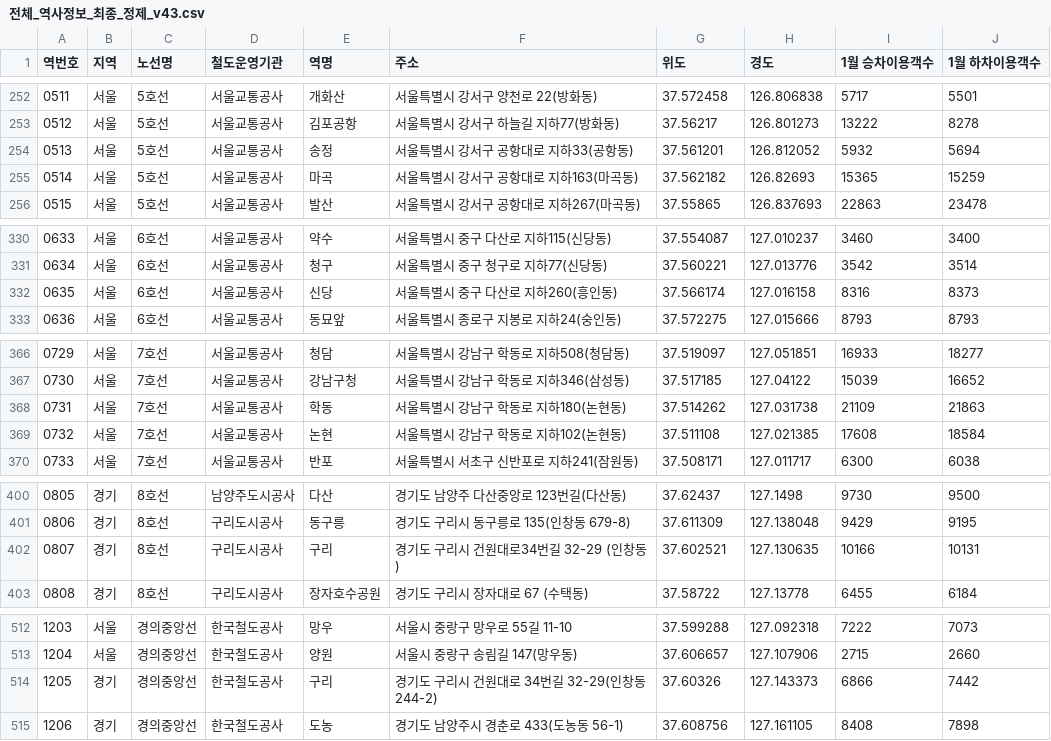
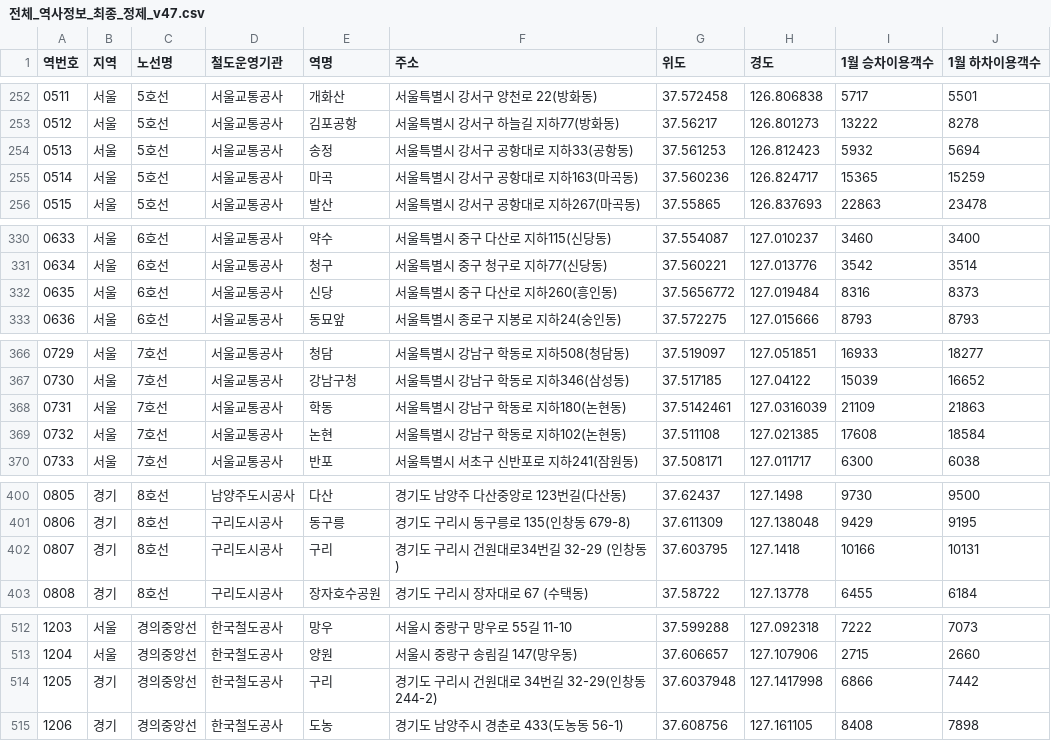
Before and after one commit to khg09065-debug/subway_archive, a CSV file: backend/전체_역사정보_최종_정제_v47.csv (was backend/전체_역사정보_최종_정제_v43.csv), drawn as a sheet; only a part is shown, gaps mark what is left out; the diff names each change by its address in the sheet, - before the commit and + after, or states it on an @@ line.

```diff
--- a/backend/전체_역사정보_최종_정제_v43.csv
+++ b/backend/전체_역사정보_최종_정제_v47.csv
-G254 (위도): 37.561201
+G254 (위도): 37.561253
-H254 (경도): 126.812052
+H254 (경도): 126.812423
-G255 (위도): 37.562182
+G255 (위도): 37.560236
-H255 (경도): 126.82693
+H255 (경도): 126.824717
-G332 (위도): 37.566174
+G332 (위도): 37.5656772
-H332 (경도): 127.016158
+H332 (경도): 127.019484
-G368 (위도): 37.514262
+G368 (위도): 37.5142461
-H368 (경도): 127.031738
+H368 (경도): 127.0316039
-G402 (위도): 37.602521
+G402 (위도): 37.603795
-H402 (경도): 127.130635
+H402 (경도): 127.1418
-G514 (위도): 37.60326
+G514 (위도): 37.6037948
-H514 (경도): 127.143373
+H514 (경도): 127.1417998
```
Also changed, not shown: 3 other files.
